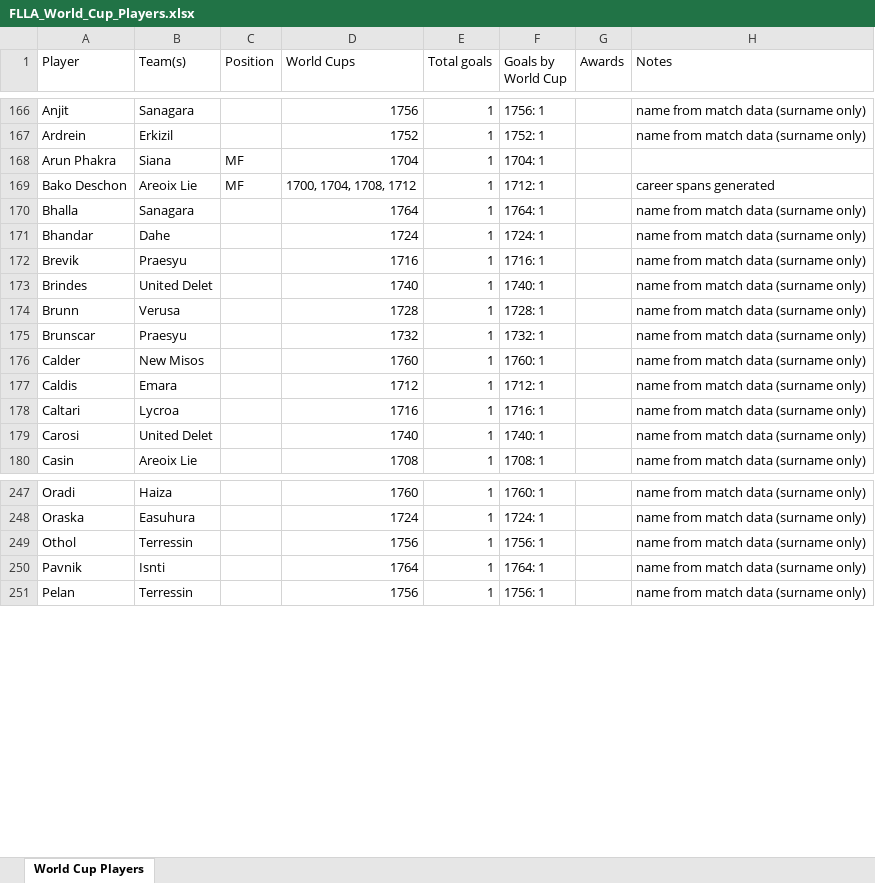
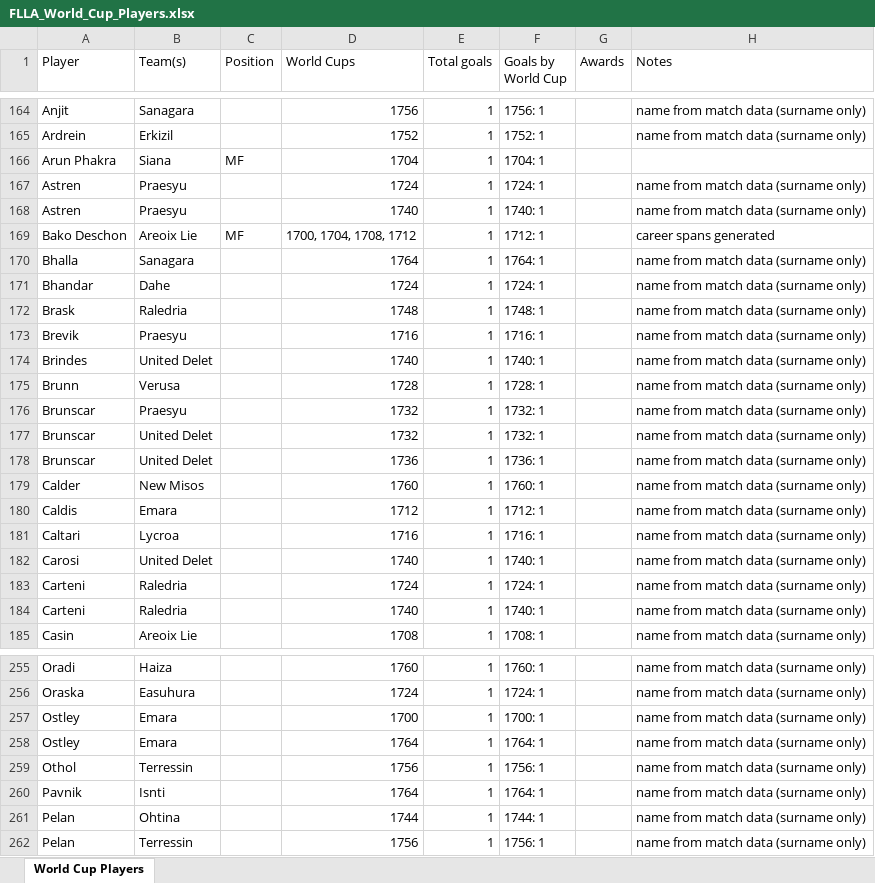
Before and after one commit to DJMaping/miraheze-local, an Excel workbook: data/FLLA_World_Cup_Players.xlsx, sheet World Cup Players, drawn as a sheet; only a part is shown, gaps mark what is left out; values as stored, in another font and other column widths than the file's, no cell formats; conditional formats and table styles not drawn; the diff covers the shown part only; the diff names each change by its address in the sheet, - before the commit and + after, or states it on an @@ line.

Commit message:
updated playerbase

```diff
--- a/data/FLLA_World_Cup_Players.xlsx (sheet World Cup Players)
+++ b/data/FLLA_World_Cup_Players.xlsx (sheet World Cup Players)
+row 167: Astren | Praesyu |  | 1724 | 1 | 1724: 1 |  | name from match data (surname only)
+row 168: Astren | Praesyu |  | 1740 | 1 | 1740: 1 |  | name from match data (surname only)
+row 172: Brask | Raledria |  | 1748 | 1 | 1748: 1 |  | name from match data (surname only)
+row 177: Brunscar | United Delet |  | 1732 | 1 | 1732: 1 |  | name from match data (surname only)
+row 178: Brunscar | United Delet |  | 1736 | 1 | 1736: 1 |  | name from match data (surname only)
+row 183: Carteni | Raledria |  | 1724 | 1 | 1724: 1 |  | name from match data (surname only)
+row 184: Carteni | Raledria |  | 1740 | 1 | 1740: 1 |  | name from match data (surname only)
+row 257: Ostley | Emara |  | 1700 | 1 | 1700: 1 |  | name from match data (surname only)
+row 258: Ostley | Emara |  | 1764 | 1 | 1764: 1 |  | name from match data (surname only)
+row 261: Pelan | Ohtina |  | 1744 | 1 | 1744: 1 |  | name from match data (surname only)
```
Also changed, not shown: 16 added rows, 11 removed rows and 4 edited cells elsewhere in this sheet, cell formats, 5 other files.
